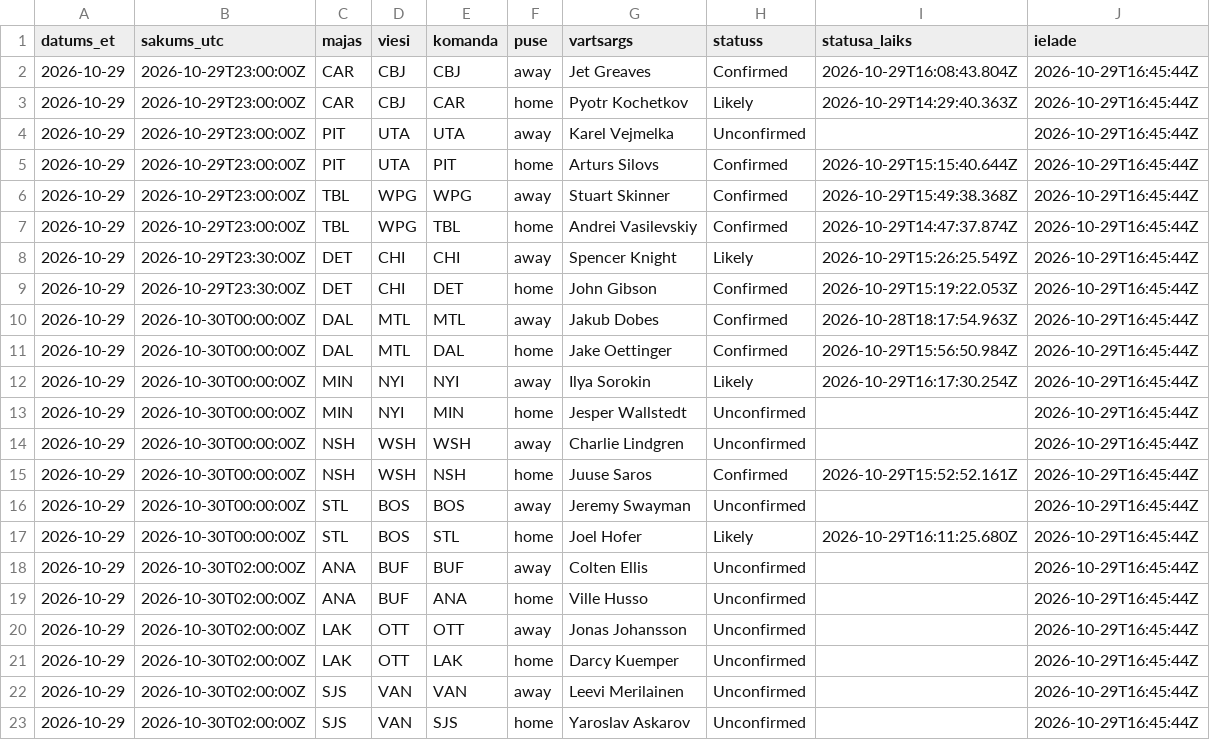
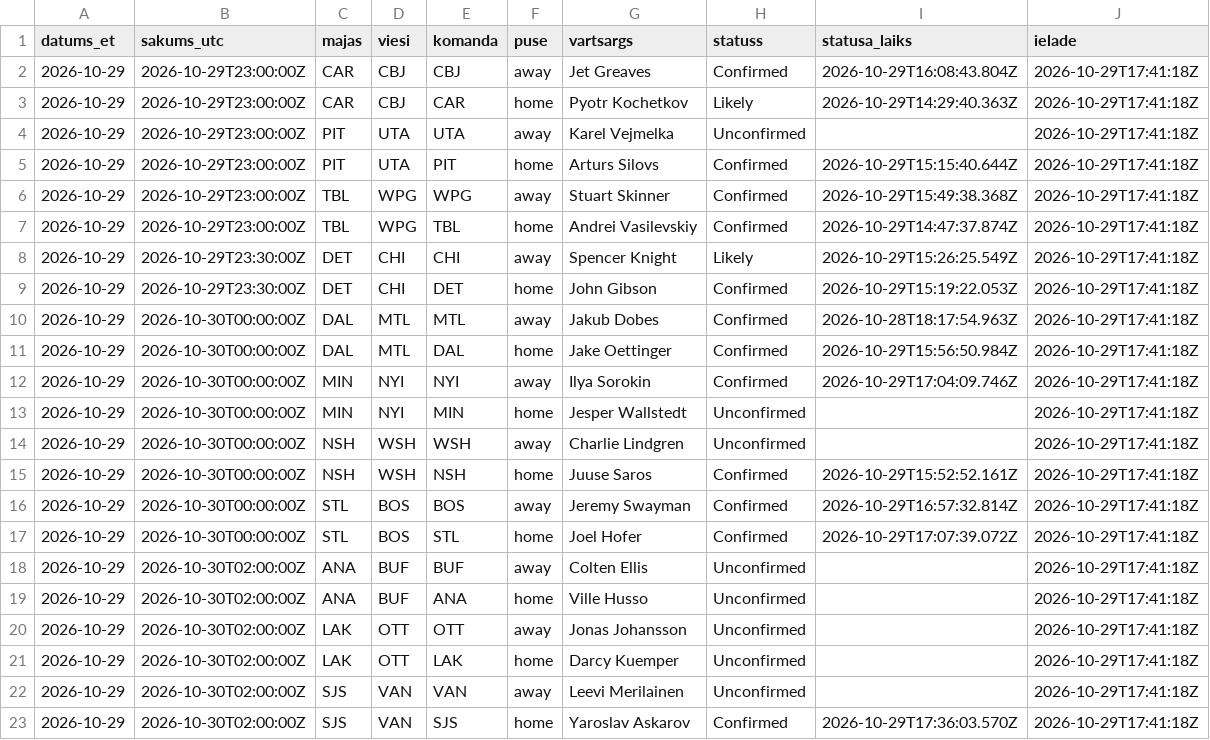
Before and after one commit to barakarmy/nhl-stats, a CSV file: sezonas/vartsargi_sakuma.csv, drawn as a sheet.

```diff
--- a/sezonas/vartsargi_sakuma.csv
+++ b/sezonas/vartsargi_sakuma.csv
@@ -1,23 +1,23 @@
 datums_et,sakums_utc,majas,viesi,komanda,puse,vartsargs,statuss,statusa_laiks,ielade
-2026-10-29,2026-10-29T23:00:00Z,CAR,CBJ,CBJ,away,Jet Greaves,Confirmed,2026-10-29T16:08:43.804Z,2026-10-29T16:45:44Z
-2026-10-29,2026-10-29T23:00:00Z,CAR,CBJ,CAR,home,Pyotr Kochetkov,Likely,2026-10-29T14:29:40.363Z,2026-10-29T16:45:44Z
-2026-10-29,2026-10-29T23:00:00Z,PIT,UTA,UTA,away,Karel Vejmelka,Unconfirmed,,2026-10-29T16:45:44Z
-2026-10-29,2026-10-29T23:00:00Z,PIT,UTA,PIT,home,Arturs Silovs,Confirmed,2026-10-29T15:15:40.644Z,2026-10-29T16:45:44Z
-2026-10-29,2026-10-29T23:00:00Z,TBL,WPG,WPG,away,Stuart Skinner,Confirmed,2026-10-29T15:49:38.368Z,2026-10-29T16:45:44Z
-2026-10-29,2026-10-29T23:00:00Z,TBL,WPG,TBL,home,Andrei Vasilevskiy,Confirmed,2026-10-29T14:47:37.874Z,2026-10-29T16:45:44Z
-2026-10-29,2026-10-29T23:30:00Z,DET,CHI,CHI,away,Spencer Knight,Likely,2026-10-29T15:26:25.549Z,2026-10-29T16:45:44Z
-2026-10-29,2026-10-29T23:30:00Z,DET,CHI,DET,home,John Gibson,Confirmed,2026-10-29T15:19:22.053Z,2026-10-29T16:45:44Z
-2026-10-29,2026-10-30T00:00:00Z,DAL,MTL,MTL,away,Jakub Dobes,Confirmed,2026-10-28T18:17:54.963Z,2026-10-29T16:45:44Z
-2026-10-29,2026-10-30T00:00:00Z,DAL,MTL,DAL,home,Jake Oettinger,Confirmed,2026-10-29T15:56:50.984Z,2026-10-29T16:45:44Z
-2026-10-29,2026-10-30T00:00:00Z,MIN,NYI,NYI,away,Ilya Sorokin,Likely,2026-10-29T16:17:30.254Z,2026-10-29T16:45:44Z
-2026-10-29,2026-10-30T00:00:00Z,MIN,NYI,MIN,home,Jesper Wallstedt,Unconfirmed,,2026-10-29T16:45:44Z
-2026-10-29,2026-10-30T00:00:00Z,NSH,WSH,WSH,away,Charlie Lindgren,Unconfirmed,,2026-10-29T16:45:44Z
-2026-10-29,2026-10-30T00:00:00Z,NSH,WSH,NSH,home,Juuse Saros,Confirmed,2026-10-29T15:52:52.161Z,2026-10-29T16:45:44Z
-2026-10-29,2026-10-30T00:00:00Z,STL,BOS,BOS,away,Jeremy Swayman,Unconfirmed,,2026-10-29T16:45:44Z
-2026-10-29,2026-10-30T00:00:00Z,STL,BOS,STL,home,Joel Hofer,Likely,2026-10-29T16:11:25.680Z,2026-10-29T16:45:44Z
-2026-10-29,2026-10-30T02:00:00Z,ANA,BUF,BUF,away,Colten Ellis,Unconfirmed,,2026-10-29T16:45:44Z
-2026-10-29,2026-10-30T02:00:00Z,ANA,BUF,ANA,home,Ville Husso,Unconfirmed,,2026-10-29T16:45:44Z
-2026-10-29,2026-10-30T02:00:00Z,LAK,OTT,OTT,away,Jonas Johansson,Unconfirmed,,2026-10-29T16:45:44Z
-2026-10-29,2026-10-30T02:00:00Z,LAK,OTT,LAK,home,Darcy Kuemper,Unconfirmed,,2026-10-29T16:45:44Z
-2026-10-29,2026-10-30T02:00:00Z,SJS,VAN,VAN,away,Leevi Merilainen,Unconfirmed,,2026-10-29T16:45:44Z
-2026-10-29,2026-10-30T02:00:00Z,SJS,VAN,SJS,home,Yaroslav Askarov,Unconfirmed,,2026-10-29T16:45:44Z
+2026-10-29,2026-10-29T23:00:00Z,CAR,CBJ,CBJ,away,Jet Greaves,Confirmed,2026-10-29T16:08:43.804Z,2026-10-29T17:41:18Z
+2026-10-29,2026-10-29T23:00:00Z,CAR,CBJ,CAR,home,Pyotr Kochetkov,Likely,2026-10-29T14:29:40.363Z,2026-10-29T17:41:18Z
+2026-10-29,2026-10-29T23:00:00Z,PIT,UTA,UTA,away,Karel Vejmelka,Unconfirmed,,2026-10-29T17:41:18Z
+2026-10-29,2026-10-29T23:00:00Z,PIT,UTA,PIT,home,Arturs Silovs,Confirmed,2026-10-29T15:15:40.644Z,2026-10-29T17:41:18Z
+2026-10-29,2026-10-29T23:00:00Z,TBL,WPG,WPG,away,Stuart Skinner,Confirmed,2026-10-29T15:49:38.368Z,2026-10-29T17:41:18Z
+2026-10-29,2026-10-29T23:00:00Z,TBL,WPG,TBL,home,Andrei Vasilevskiy,Confirmed,2026-10-29T14:47:37.874Z,2026-10-29T17:41:18Z
+2026-10-29,2026-10-29T23:30:00Z,DET,CHI,CHI,away,Spencer Knight,Likely,2026-10-29T15:26:25.549Z,2026-10-29T17:41:18Z
+2026-10-29,2026-10-29T23:30:00Z,DET,CHI,DET,home,John Gibson,Confirmed,2026-10-29T15:19:22.053Z,2026-10-29T17:41:18Z
+2026-10-29,2026-10-30T00:00:00Z,DAL,MTL,MTL,away,Jakub Dobes,Confirmed,2026-10-28T18:17:54.963Z,2026-10-29T17:41:18Z
+2026-10-29,2026-10-30T00:00:00Z,DAL,MTL,DAL,home,Jake Oettinger,Confirmed,2026-10-29T15:56:50.984Z,2026-10-29T17:41:18Z
+2026-10-29,2026-10-30T00:00:00Z,MIN,NYI,NYI,away,Ilya Sorokin,Confirmed,2026-10-29T17:04:09.746Z,2026-10-29T17:41:18Z
+2026-10-29,2026-10-30T00:00:00Z,MIN,NYI,MIN,home,Jesper Wallstedt,Unconfirmed,,2026-10-29T17:41:18Z
+2026-10-29,2026-10-30T00:00:00Z,NSH,WSH,WSH,away,Charlie Lindgren,Unconfirmed,,2026-10-29T17:41:18Z
+2026-10-29,2026-10-30T00:00:00Z,NSH,WSH,NSH,home,Juuse Saros,Confirmed,2026-10-29T15:52:52.161Z,2026-10-29T17:41:18Z
+2026-10-29,2026-10-30T00:00:00Z,STL,BOS,BOS,away,Jeremy Swayman,Confirmed,2026-10-29T16:57:32.814Z,2026-10-29T17:41:18Z
+2026-10-29,2026-10-30T00:00:00Z,STL,BOS,STL,home,Joel Hofer,Confirmed,2026-10-29T17:07:39.072Z,2026-10-29T17:41:18Z
+2026-10-29,2026-10-30T02:00:00Z,ANA,BUF,BUF,away,Colten Ellis,Unconfirmed,,2026-10-29T17:41:18Z
+2026-10-29,2026-10-30T02:00:00Z,ANA,BUF,ANA,home,Ville Husso,Unconfirmed,,2026-10-29T17:41:18Z
+2026-10-29,2026-10-30T02:00:00Z,LAK,OTT,OTT,away,Jonas Johansson,Unconfirmed,,2026-10-29T17:41:18Z
+2026-10-29,2026-10-30T02:00:00Z,LAK,OTT,LAK,home,Darcy Kuemper,Unconfirmed,,2026-10-29T17:41:18Z
+2026-10-29,2026-10-30T02:00:00Z,SJS,VAN,VAN,away,Leevi Merilainen,Unconfirmed,,2026-10-29T17:41:18Z
+2026-10-29,2026-10-30T02:00:00Z,SJS,VAN,SJS,home,Yaroslav Askarov,Confirmed,2026-10-29T17:36:03.570Z,2026-10-29T17:41:18Z
```
